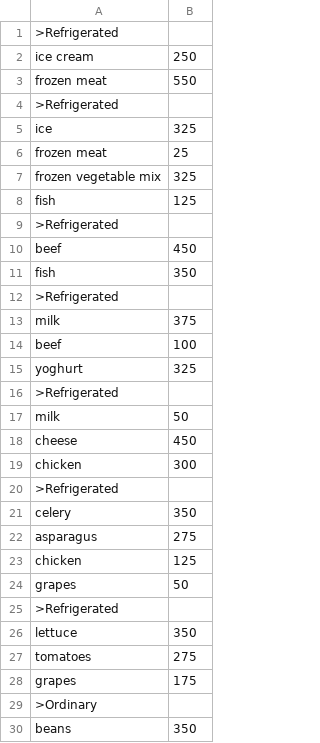
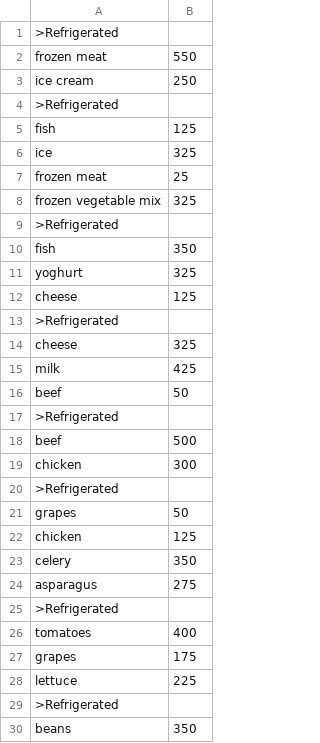
Before and after one commit to johnnycrusher/Inventory-Management, a CSV file: manifest.csv, drawn as a sheet; only a part is shown; the diff covers the shown part only.

```diff
--- a/manifest.csv
+++ b/manifest.csv
@@ -1,5 +1,6 @@
 >Refrigerated
+frozen meat,550
 ice cream,250
-frozen meat,550
 >Refrigerated
+fish,125
 ice,325
@@ -7,24 +8,23 @@ frozen meat,25
 frozen vegetable mix,325
-fish,125
 >Refrigerated
-beef,450
 fish,350
+yoghurt,325
+cheese,125
 >Refrigerated
-milk,375
-beef,100
-yoghurt,325
+cheese,325
+milk,425
+beef,50
 >Refrigerated
-milk,50
-cheese,450
+beef,500
 chicken,300
 >Refrigerated
+grapes,50
+chicken,125
 celery,350
 asparagus,275
-chicken,125
-grapes,50
 >Refrigerated
-lettuce,350
-tomatoes,275
+tomatoes,400
 grapes,175
->Ordinary
+lettuce,225
+>Refrigerated
 beans,350
```
Also changed, not shown: 5 added rows, 3 removed rows and 1 moved row elsewhere in this file, 11 other files.
